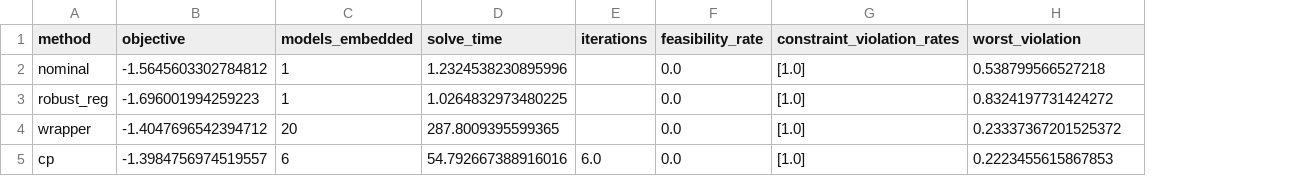
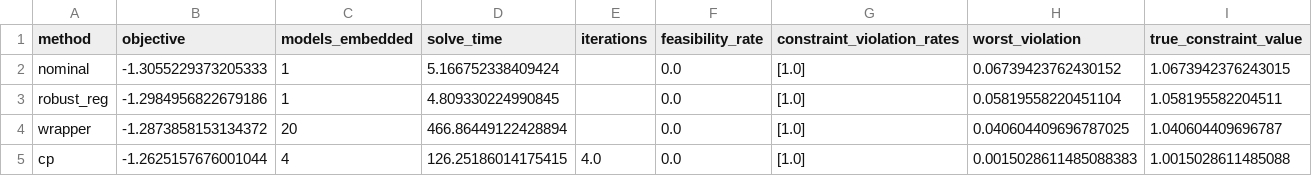
Before and after one commit to josephine-situ/robust-cl, a CSV file: results/synthetic/results.csv, drawn as a sheet; the diff names each change by its address in the sheet, - before the commit and + after, or states it on an @@ line.

```diff
--- a/results/synthetic/results.csv
+++ b/results/synthetic/results.csv
+column I (true_constraint_value), rows 2-5: 1.0673942376243015 | 1.058195582204511 | 1.040604409696787 | 1.0015028611485088
-B2 (objective): -1.5645603302784812
+B2 (objective): -1.3055229373205333
-D2 (solve_time): 1.2324538230895996
+D2 (solve_time): 5.166752338409424
-H2 (worst_violation): 0.538799566527218
+H2 (worst_violation): 0.06739423762430152
-B3 (objective): -1.696001994259223
+B3 (objective): -1.2984956822679186
-D3 (solve_time): 1.0264832973480225
+D3 (solve_time): 4.809330224990845
-H3 (worst_violation): 0.8324197731424272
+H3 (worst_violation): 0.05819558220451104
-B4 (objective): -1.4047696542394712
+B4 (objective): -1.2873858153134372
-D4 (solve_time): 287.8009395599365
+D4 (solve_time): 466.86449122428894
-H4 (worst_violation): 0.23337367201525372
+H4 (worst_violation): 0.040604409696787025
-B5 (objective): -1.3984756974519557
+B5 (objective): -1.2625157676001044
-C5 (models_embedded): 6
+C5 (models_embedded): 4
-D5 (solve_time): 54.792667388916016
+D5 (solve_time): 126.25186014175415
-E5 (iterations): 6.0
+E5 (iterations): 4.0
-H5 (worst_violation): 0.2223455615867853
+H5 (worst_violation): 0.0015028611485088383
```
Also changed, not shown: 3 other files.
